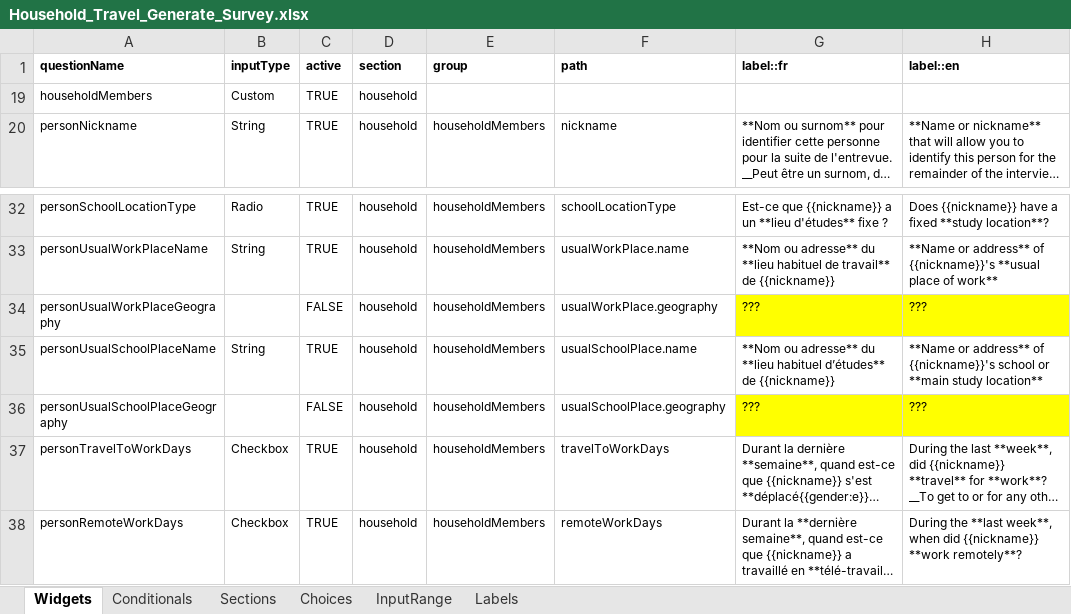
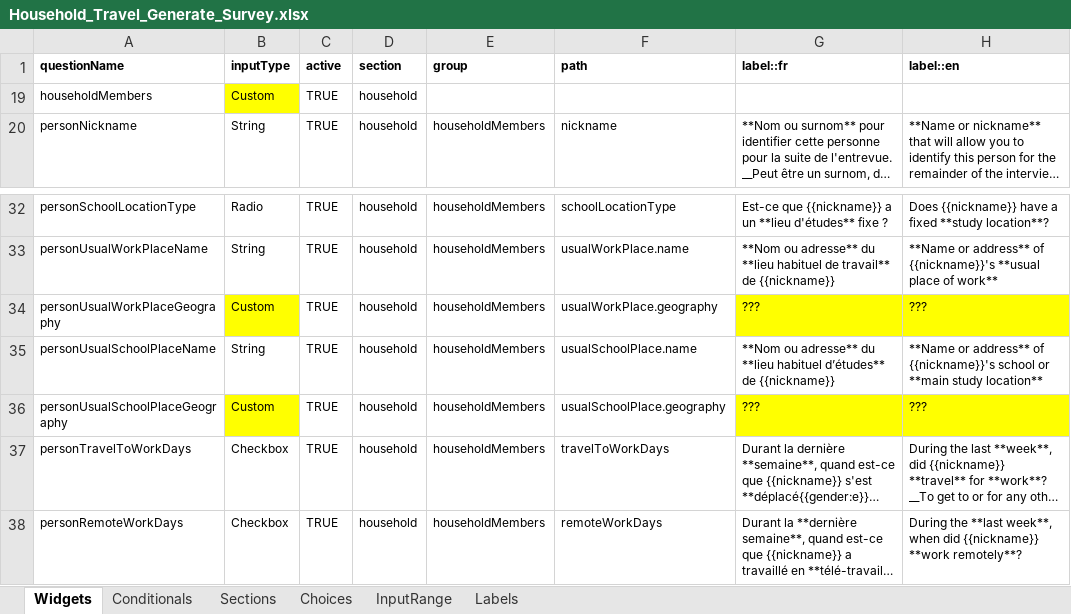
Before and after one commit to chairemobilite/evolution, an Excel workbook: example/demo_generator/references/Household_Travel_Generate_Survey.xlsx, sheet Widgets, drawn as a sheet; only a part is shown, gaps mark what is left out; long unchanged cells end in …; values as stored, in another font and other column widths than the file's, no borders; conditional formats not drawn; the diff names each change by its address in the sheet, - before the commit and + after, or states it on an @@ line.

Commit message:
Add 2 custom widgets map in household
Add custom helpers and geojson that was not possible to migrate to Evolution yet.

```diff
--- a/example/demo_generator/references/Household_Travel_Generate_Survey.xlsx (sheet Widgets)
+++ b/example/demo_generator/references/Household_Travel_Generate_Survey.xlsx (sheet Widgets)
-B19 fill: none
+B19 fill: #FFFF00
-B34 (inputType): (empty)
+B34 (inputType): Custom
-B34 fill: none
+B34 fill: #FFFF00
-C34 (active): FALSE
+C34 (active): TRUE
-B36 (inputType): (empty)
+B36 (inputType): Custom
-B36 fill: none
+B36 fill: #FFFF00
-C36 (active): FALSE
+C36 (active): TRUE
```
Also changed, not shown: 4 other files.
